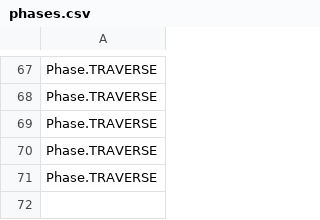
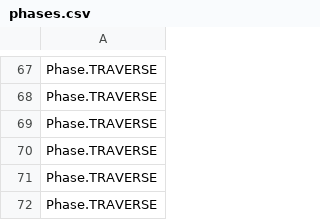
Before and after one commit to cornellnexus/src, a CSV file: csv/phases.csv, drawn as a sheet; only a part is shown, gaps mark what is left out.

```diff
--- a/csv/phases.csv
+++ b/csv/phases.csv
@@ -71 +71,2 @@ Phase.TRAVERSE
 Phase.TRAVERSE
+Phase.TRAVERSE
```
Also changed, not shown: 5 other files.
